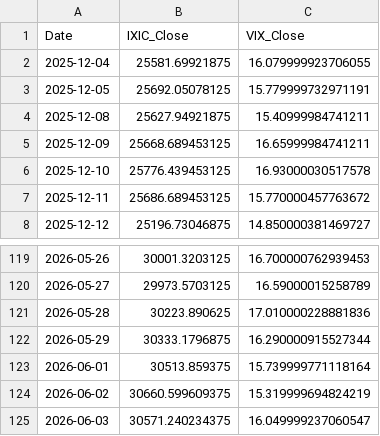
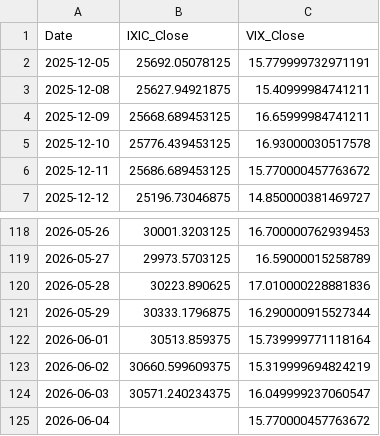
Before and after one commit to Sara4403/nasdaq_vix_daily_monitor, a CSV file: nasdaq_vix_daily_data.csv, drawn as a sheet; only a part is shown, gaps mark what is left out.

```diff
--- a/nasdaq_vix_daily_data.csv
+++ b/nasdaq_vix_daily_data.csv
@@ -1,3 +1,2 @@
 Date,IXIC_Close,VIX_Close
-2025-12-04,25581.69921875,16.079999923706055
 2025-12-05,25692.05078125,15.779999732971191
@@ -125 +124,2 @@
 2026-06-03,30571.240234375,16.049999237060547
+2026-06-04,,15.770000457763672
```
Also changed, not shown: nasdaq_vix_monitor_summary.csv, 1 other file.
